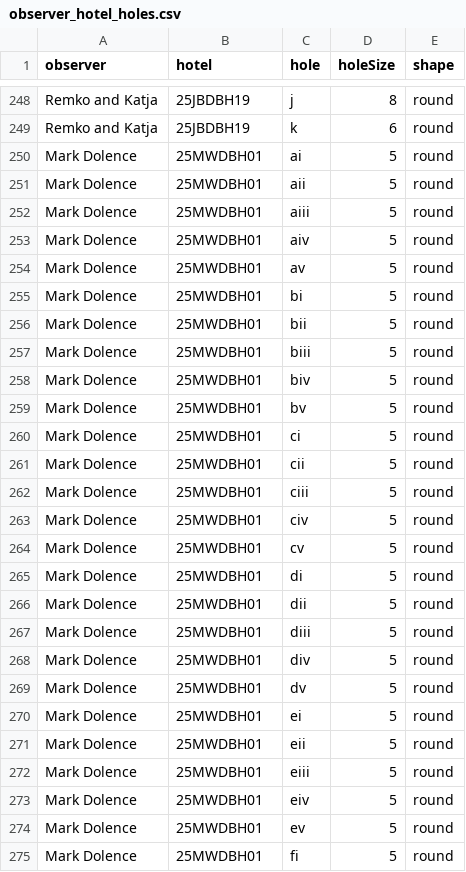
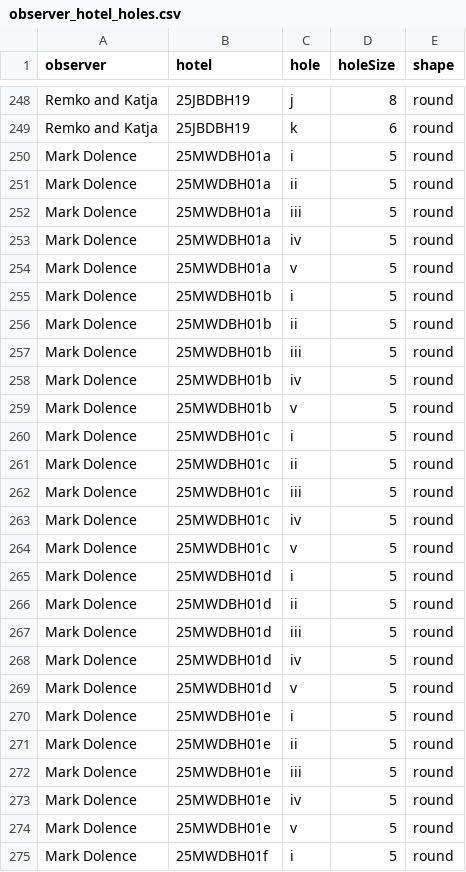
Before and after one commit to thenervlab/bee-business, a CSV file: data/observer_hotel_holes.csv, drawn as a sheet; only a part is shown, gaps mark what is left out; the diff covers the shown part only.

Commit message:
Update observer_hotel_holes.csv

```diff
--- a/data/observer_hotel_holes.csv
+++ b/data/observer_hotel_holes.csv
@@ -249,27 +249,27 @@ Remko and Katja,25JBDBH19,j,8,round
 Remko and Katja,25JBDBH19,k,6,round
-Mark Dolence,25MWDBH01,ai,5,round
-Mark Dolence,25MWDBH01,aii,5,round
-Mark Dolence,25MWDBH01,aiii,5,round
-Mark Dolence,25MWDBH01,aiv,5,round
-Mark Dolence,25MWDBH01,av,5,round
-Mark Dolence,25MWDBH01,bi,5,round
-Mark Dolence,25MWDBH01,bii,5,round
-Mark Dolence,25MWDBH01,biii,5,round
-Mark Dolence,25MWDBH01,biv,5,round
-Mark Dolence,25MWDBH01,bv,5,round
-Mark Dolence,25MWDBH01,ci,5,round
-Mark Dolence,25MWDBH01,cii,5,round
-Mark Dolence,25MWDBH01,ciii,5,round
-Mark Dolence,25MWDBH01,civ,5,round
-Mark Dolence,25MWDBH01,cv,5,round
-Mark Dolence,25MWDBH01,di,5,round
-Mark Dolence,25MWDBH01,dii,5,round
-Mark Dolence,25MWDBH01,diii,5,round
-Mark Dolence,25MWDBH01,div,5,round
-Mark Dolence,25MWDBH01,dv,5,round
-Mark Dolence,25MWDBH01,ei,5,round
-Mark Dolence,25MWDBH01,eii,5,round
-Mark Dolence,25MWDBH01,eiii,5,round
-Mark Dolence,25MWDBH01,eiv,5,round
-Mark Dolence,25MWDBH01,ev,5,round
-Mark Dolence,25MWDBH01,fi,5,round
+Mark Dolence,25MWDBH01a,i,5,round
+Mark Dolence,25MWDBH01a,ii,5,round
+Mark Dolence,25MWDBH01a,iii,5,round
+Mark Dolence,25MWDBH01a,iv,5,round
+Mark Dolence,25MWDBH01a,v,5,round
+Mark Dolence,25MWDBH01b,i,5,round
+Mark Dolence,25MWDBH01b,ii,5,round
+Mark Dolence,25MWDBH01b,iii,5,round
+Mark Dolence,25MWDBH01b,iv,5,round
+Mark Dolence,25MWDBH01b,v,5,round
+Mark Dolence,25MWDBH01c,i,5,round
+Mark Dolence,25MWDBH01c,ii,5,round
+Mark Dolence,25MWDBH01c,iii,5,round
+Mark Dolence,25MWDBH01c,iv,5,round
+Mark Dolence,25MWDBH01c,v,5,round
+Mark Dolence,25MWDBH01d,i,5,round
+Mark Dolence,25MWDBH01d,ii,5,round
+Mark Dolence,25MWDBH01d,iii,5,round
+Mark Dolence,25MWDBH01d,iv,5,round
+Mark Dolence,25MWDBH01d,v,5,round
+Mark Dolence,25MWDBH01e,i,5,round
+Mark Dolence,25MWDBH01e,ii,5,round
+Mark Dolence,25MWDBH01e,iii,5,round
+Mark Dolence,25MWDBH01e,iv,5,round
+Mark Dolence,25MWDBH01e,v,5,round
+Mark Dolence,25MWDBH01f,i,5,round
```
Also changed, not shown: 8 edited cells elsewhere in this file.
